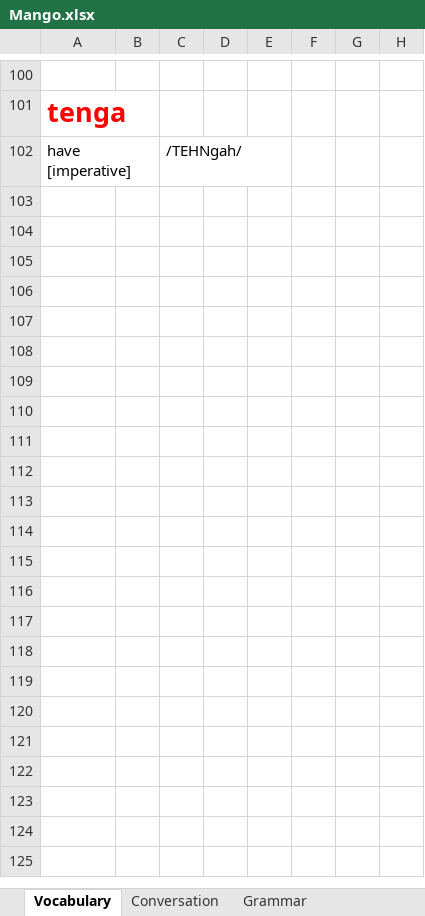
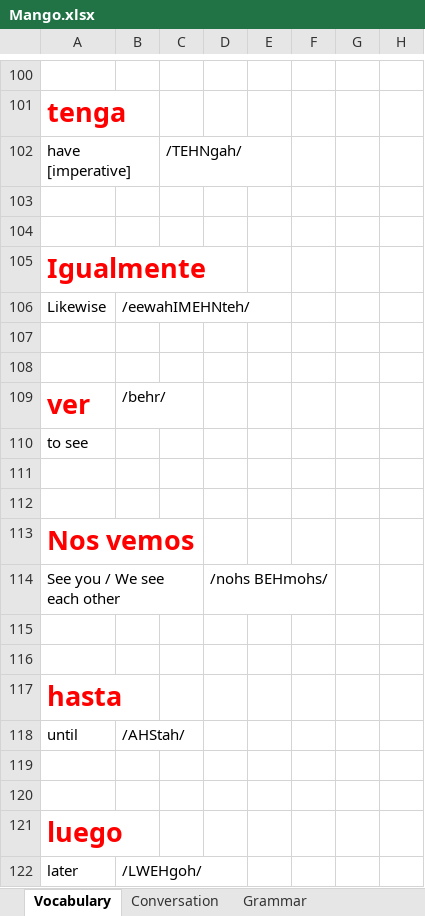
Before and after one commit to TienVNguyen/Spanish, an Excel workbook: Mango.xlsx, sheet Vocabulary, drawn as a sheet; only a part is shown, gaps mark what is left out; values as stored, in another font and other column widths than the file's, no borders; the diff covers the shown part only; the diff names each change by its address in the sheet, - before the commit and + after, or states it on an @@ line.

Commit message:
Update Mango
- Unit 1 - Chapter 1 - Lesson 4

```diff
--- a/Mango.xlsx (sheet Vocabulary)
+++ b/Mango.xlsx (sheet Vocabulary)
+row 103: (empty)
+row 104: (empty)
+row 105: Igualmente
+row 106: Likewise | /eewahIMEHNteh/
+row 107: (empty)
+row 108: (empty)
+row 109: ver | /behr/
+row 110: to see
+row 111: (empty)
+row 112: (empty)
+row 113: Nos vemos
+row 114: See you / We see each other |  |  | /nohs BEHmohs/
+row 115: (empty)
+row 116: (empty)
+row 117: hasta
+row 118: until | /AHStah/
+row 119: (empty)
+row 120: (empty)
+row 121: luego
+row 122: later | /LWEHgoh/
```
Also changed, not shown: 24 added rows elsewhere in this sheet, sheet Grammar.
